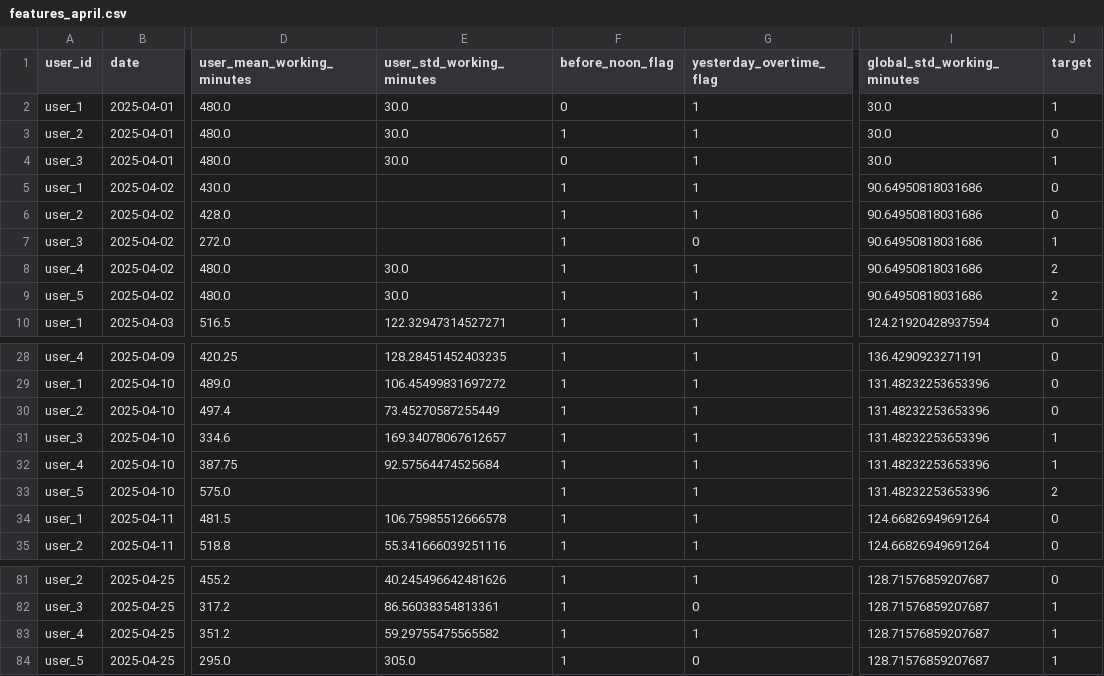
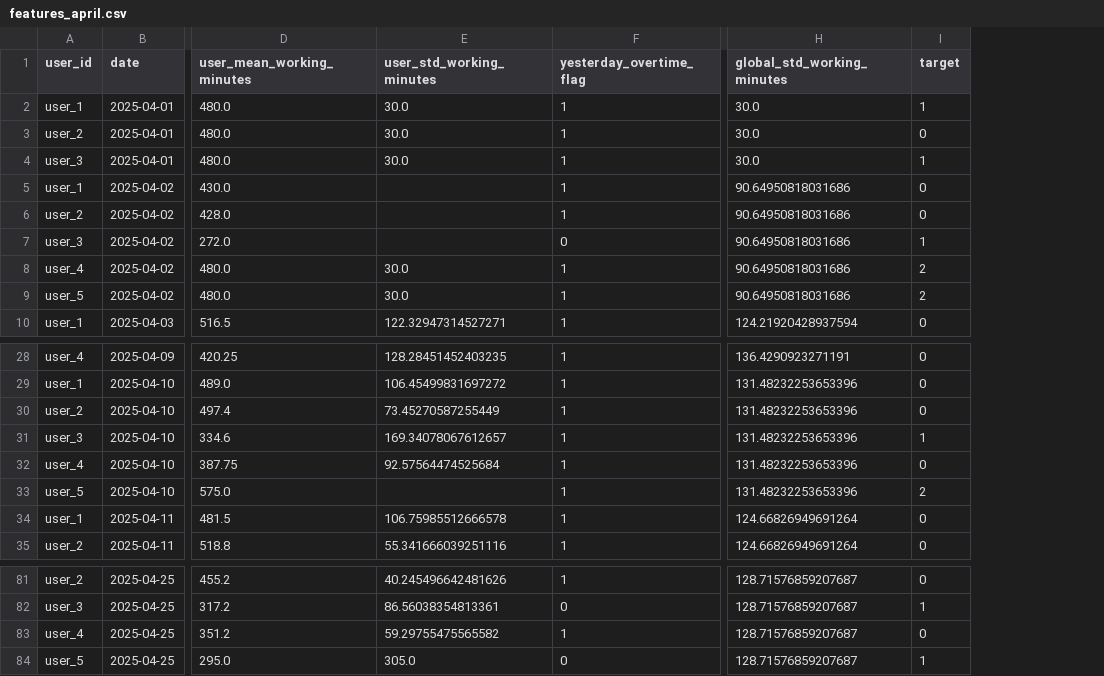
Before and after one commit to tmyhh1043/hackathon, a CSV file: user_models/features_april.csv, drawn as a sheet; only a part is shown, gaps mark what is left out; removed rows and columns are numbered as before the commit, all else as after; the diff names each change by its address in the sheet, - before the commit and + after, or states it on an @@ line.

```diff
--- a/user_models/features_april.csv
+++ b/user_models/features_april.csv
-column F (before_noon_flag), rows 2-10: 0 | 1 | 0 | 1 | 1 | 1 | 1 | 1 | 1; rows 28-35: all 1; rows 81-84: all 1
-I32 (target): 1
+I32 (target): 0
-I83 (target): 1
+I83 (target): 0
```
Also changed, not shown: detection/kintai-data.csv, 13 other files.
